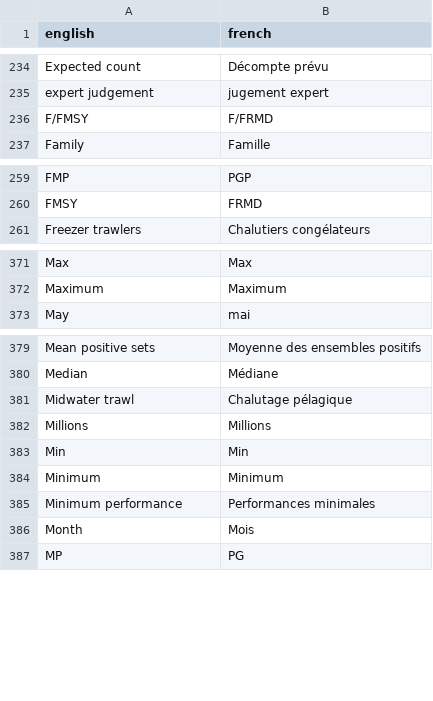
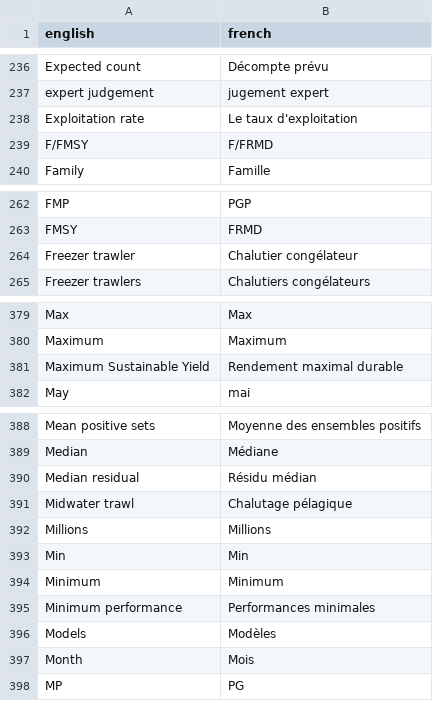
Before and after one commit to pbs-assess/rosettafish, a CSV file: data-raw/terms.csv, drawn as a sheet; only a part is shown, gaps mark what is left out; the diff covers the shown part only.

```diff
--- a/data-raw/terms.csv
+++ b/data-raw/terms.csv
@@ -235,2 +237,3 @@ Expected count,Décompte prévu
 expert judgement,jugement expert
+Exploitation rate,Le taux d'exploitation
 F/FMSY,F/FRMD
@@ -260,2 +263,3 @@ FMP,PGP
 FMSY,FRMD
+Freezer trawler,Chalutier congélateur
 Freezer trawlers,Chalutiers congélateurs
@@ -372,2 +380,3 @@ Max,Max
 Maximum,Maximum
+Maximum Sustainable Yield,Rendement maximal durable
 May,mai
@@ -380,2 +389,3 @@ Mean positive sets,Moyenne des ensembles positifs
 Median,Médiane
+Median residual,Résidu médian
 Midwater trawl,Chalutage pélagique
@@ -385,2 +395,3 @@ Minimum,Minimum
 Minimum performance,Performances minimales
+Models,Modèles
 Month,Mois
```
Also changed, not shown: 24 added rows, 4 moved rows and 2 edited cells elsewhere in this file, 1 other file.
